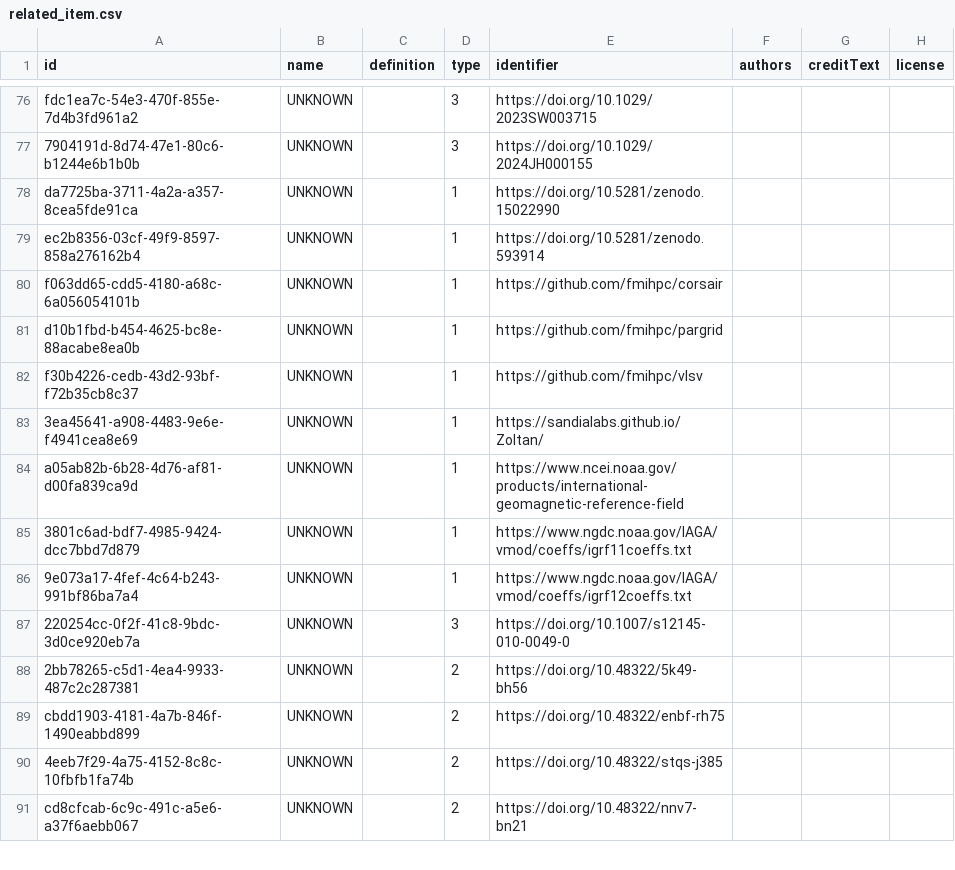
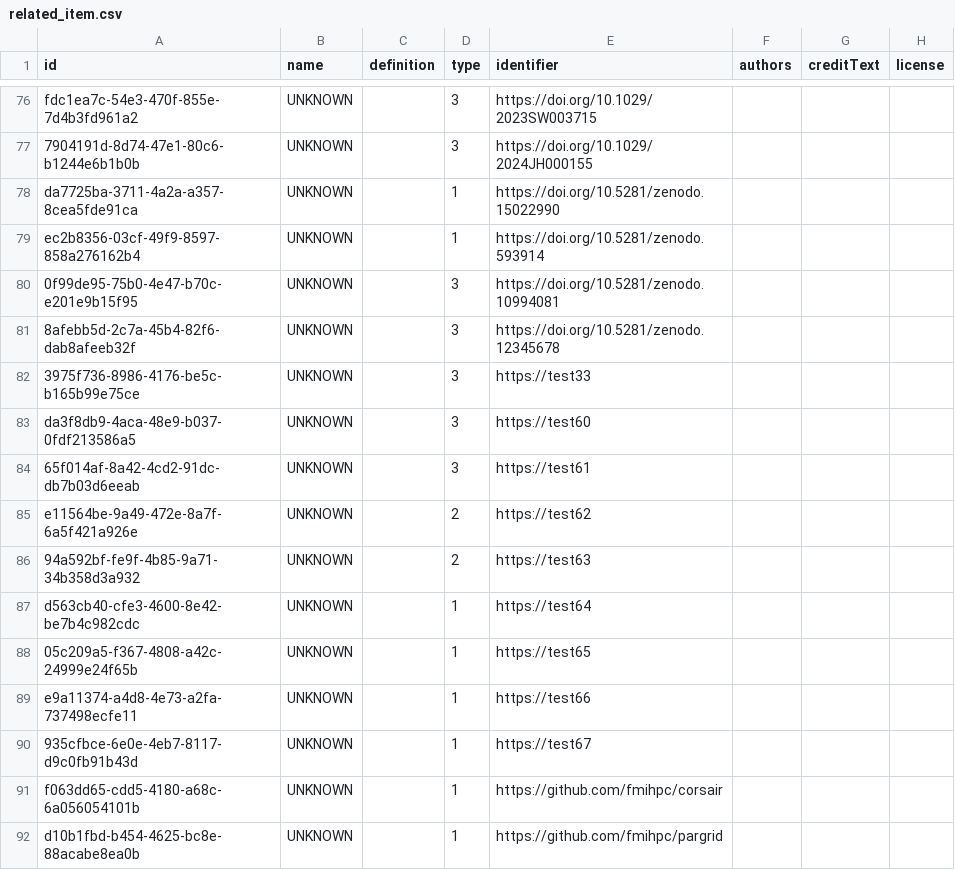
Before and after one commit to Heliophysics-Software-Search-Interface/hssi-website, a CSV file: django/website/config/db/related_item.csv, drawn as a sheet; only a part is shown, gaps mark what is left out; the shorter side is filled out with more unchanged rows; the diff names each change by its address in the sheet, - before the commit and + after, or states it on an @@ line.

```diff
--- a/django/website/config/db/related_item.csv
+++ b/django/website/config/db/related_item.csv
+row 80: 0f99de95-75b0-4e47-b70c-e201e9b15f95 | UNKNOWN |  | 3 | https://doi.org/10.5281/zenodo.10994081
+row 81: 8afebb5d-2c7a-45b4-82f6-dab8afeeb32f | UNKNOWN |  | 3 | https://doi.org/10.5281/zenodo.12345678
+row 82: 3975f736-8986-4176-be5c-b165b99e75ce | UNKNOWN |  | 3 | https://test33
+row 83: da3f8db9-4aca-48e9-b037-0fdf213586a5 | UNKNOWN |  | 3 | https://test60
+row 84: 65f014af-8a42-4cd2-91dc-db7b03d6eeab | UNKNOWN |  | 3 | https://test61
+row 85: e11564be-9a49-472e-8a7f-6a5f421a926e | UNKNOWN |  | 2 | https://test62
+row 86: 94a592bf-fe9f-4b85-9a71-34b358d3a932 | UNKNOWN |  | 2 | https://test63
+row 87: d563cb40-cfe3-4600-8e42-be7b4c982cdc | UNKNOWN |  | 1 | https://test64
+row 88: 05c209a5-f367-4808-a42c-24999e24f65b | UNKNOWN |  | 1 | https://test65
+row 89: e9a11374-a4d8-4e73-a2fa-737498ecfe11 | UNKNOWN |  | 1 | https://test66
+row 90: 935cfbce-6e0e-4eb7-8117-d9c0fb91b43d | UNKNOWN |  | 1 | https://test67
```
Also changed, not shown: django/website/config/db/instrument_observatory.csv, django/website/config/db/software_authors.csv, 40 other files.
